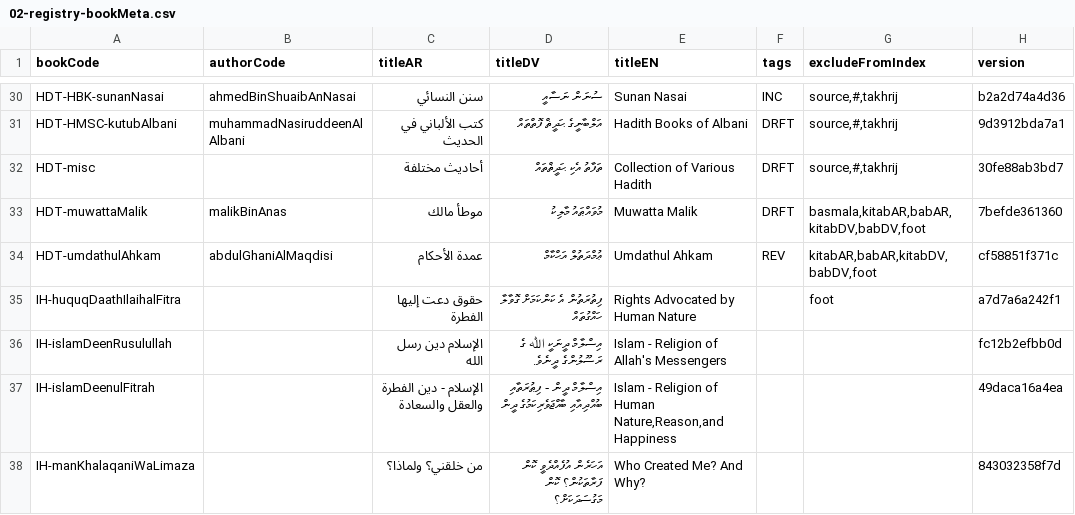
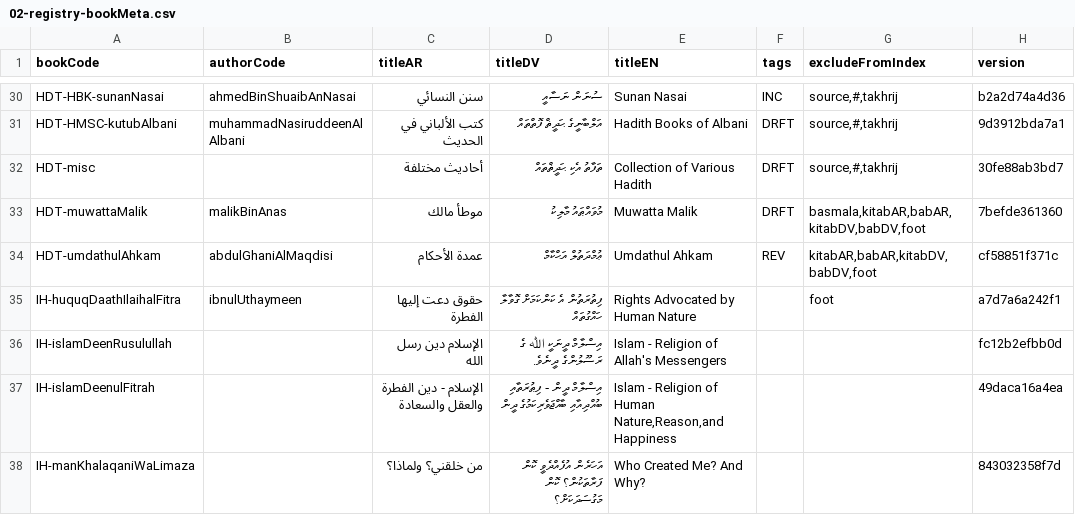
Before and after one commit to hadithmv/hadithmv.github.io, a CSV file: codebase/data/02-registry-bookMeta.csv, drawn as a sheet; only a part is shown, gaps mark what is left out.

Commit message:
Update to v6.9.85, Update 2 files
2026-08-17 19:14

- Update: codebase/data/02-registry-bookMeta.csv
- Update: codebase/data/08-registry-authors.csv

```diff
--- a/codebase/data/02-registry-bookMeta.csv
+++ b/codebase/data/02-registry-bookMeta.csv
@@ -34,3 +34,3 @@ HDT-muwattaMalik,malikBinAnas,موطأ مالك,މުވައްޠައު މާލިކ
 HDT-umdathulAhkam,abdulGhaniAlMaqdisi,عمدة الأحكام,ޢުމްދަތުލް އަޙްކާމް,Umdathul Ahkam,REV,"kitabAR,babAR,kitabDV,babDV,foot",cf58851f371c
-IH-huquqDaathIlaihalFitra,,حقوق دعت إليها الفطرة,ފިތުރަތުން އެ ކަންކަމަށް ގޮވާލާ ހައްގުތައް,Rights Advocated by Human Nature,,foot,a7d7a6a242f1
+IH-huquqDaathIlaihalFitra,ibnulUthaymeen,حقوق دعت إليها الفطرة,ފިތުރަތުން އެ ކަންކަމަށް ގޮވާލާ ހައްގުތައް,Rights Advocated by Human Nature,,foot,a7d7a6a242f1
 IH-islamDeenRusulullah,,الإسلام دين رسل الله,އިސްލާމް ދީނަކީ ﷲ ގެ ރަސޫލުންގެ ދީނެވެ.,Islam - Religion of Allah's Messengers,,,fc12b2efbb0d
```
